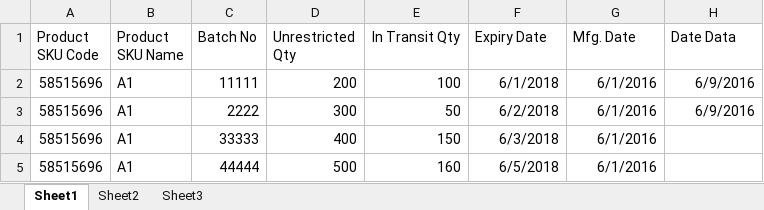
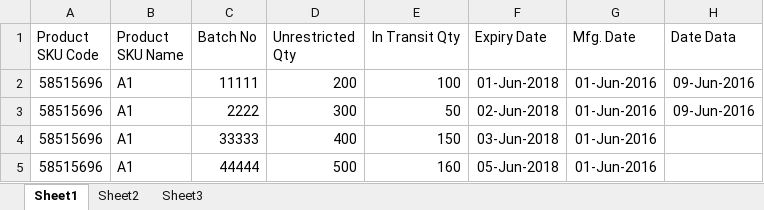
Before and after one commit to ummedji/open_re, an Excel workbook: public/assets/uploads/Uploads/company_current_stock/companycurrentstock_data.xlsx, sheet Sheet1, drawn as a sheet; values as stored, in another font and other column widths than the file's, no borders; the diff names each change by its address in the sheet, - before the commit and + after, or states it on an @@ line.

```diff
--- a/public/assets/uploads/Uploads/company_current_stock/companycurrentstock_data.xlsx (sheet Sheet1)
+++ b/public/assets/uploads/Uploads/company_current_stock/companycurrentstock_data.xlsx (sheet Sheet1)
-F2 (Expiry Date): 6/1/2018
+F2 (Expiry Date): 01-Jun-2018
-G2:G5 (Mfg. Date): 6/1/2016
+G2:G5 (Mfg. Date): 01-Jun-2016
-H2:H3 (Date Data): 6/9/2016
+H2:H3 (Date Data): 09-Jun-2016
-F3 (Expiry Date): 6/2/2018
+F3 (Expiry Date): 02-Jun-2018
-F4 (Expiry Date): 6/3/2018
+F4 (Expiry Date): 03-Jun-2018
-F5 (Expiry Date): 6/5/2018
+F5 (Expiry Date): 05-Jun-2018
```
Also changed, not shown: public/assets/uploads/Uploads/budget/budget_distributor.xlsx, public/assets/uploads/Uploads/budget/budget_retailer.xlsx, 13 other files.
